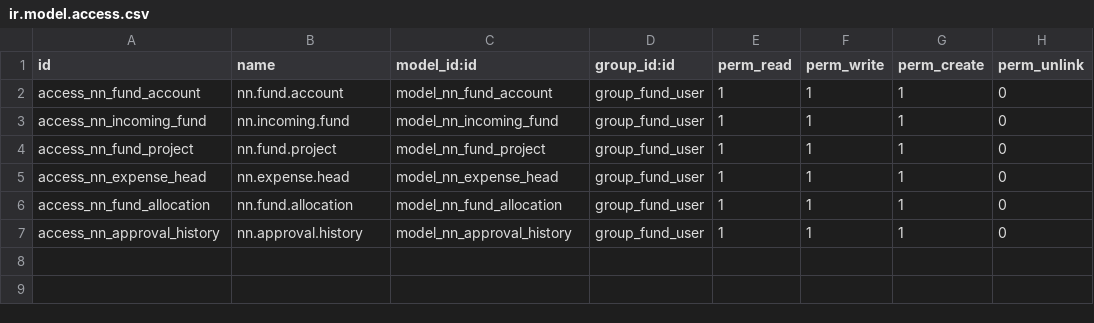
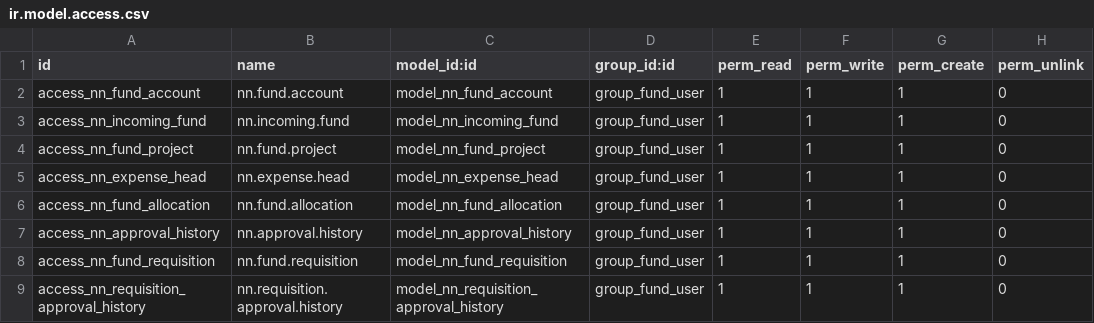
Before and after one commit to MdAzmainAbrar/nn_fund_management, a CSV file: nn_fund_management/security/ir.model.access.csv, drawn as a sheet.

Commit message:
feat: Add Fund Requisition model with GM/MD approval workflow; verified multi-user approval chain end-to-end

```diff
--- a/nn_fund_management/security/ir.model.access.csv
+++ b/nn_fund_management/security/ir.model.access.csv
@@ -7 +7,3 @@ access_nn_fund_allocation,nn.fund.allocation,model_nn_fund_allocation,group_fund
 access_nn_approval_history,nn.approval.history,model_nn_approval_history,group_fund_user,1,1,1,0
+access_nn_fund_requisition,nn.fund.requisition,model_nn_fund_requisition,group_fund_user,1,1,1,0
+access_nn_requisition_approval_history,nn.requisition.approval.history,model_nn_requisition_approval_history,group_fund_user,1,1,1,0
```
Also changed, not shown: 5 other files.
